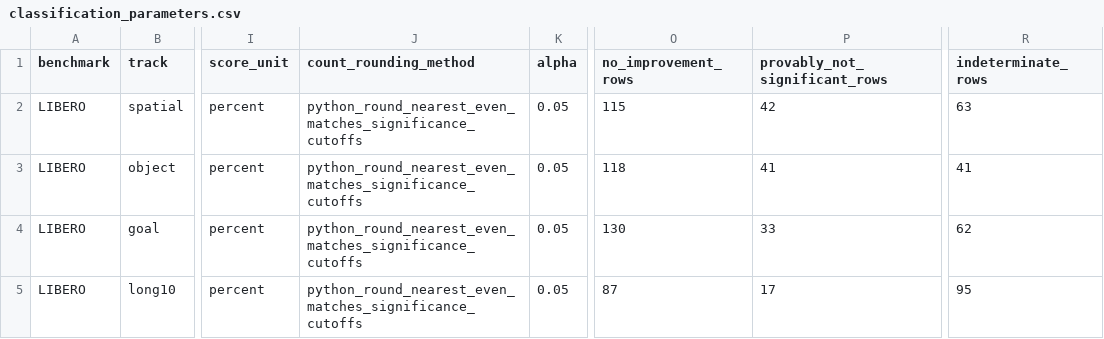
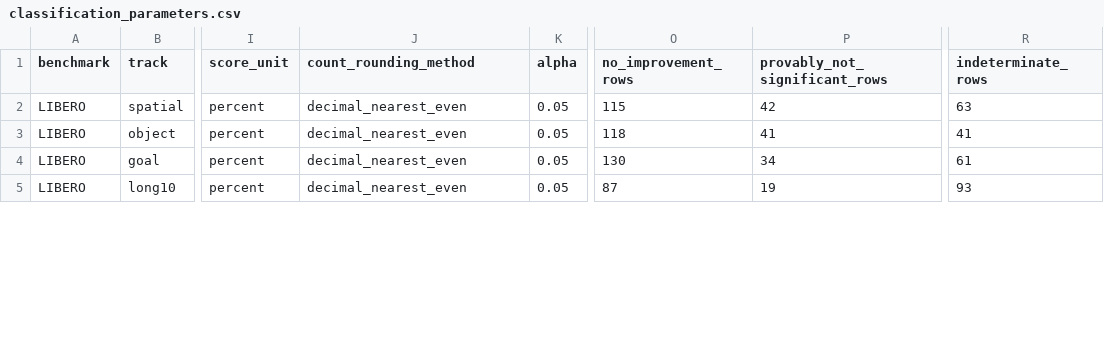
Before and after one commit to CloudEngineHub/ManipulationBenchmarkAudit, a CSV file: statistical_significance/significance_categories/classification_parameters.csv, drawn as a sheet; only a part is shown, gaps mark what is left out; the diff covers the shown part only; the diff names each change by its address in the sheet, - before the commit and + after, or states it on an @@ line.

```diff
--- a/statistical_significance/significance_categories/classification_parameters.csv
+++ b/statistical_significance/significance_categories/classification_parameters.csv
-J2:J5 (count_rounding_method): python_round_nearest_even_matches_significance_cutoffs
+J2:J5 (count_rounding_method): decimal_nearest_even
-P4 (provably_not_significant_rows): 33
+P4 (provably_not_significant_rows): 34
-R4 (indeterminate_rows): 62
+R4 (indeterminate_rows): 61
-P5 (provably_not_significant_rows): 17
+P5 (provably_not_significant_rows): 19
-R5 (indeterminate_rows): 95
+R5 (indeterminate_rows): 93
```
Also changed, not shown: 9 edited cells elsewhere in this file, analysis/release_current_values/statistical_significance_bucket_comparison.csv, analysis/release_current_values/statistical_significance_pie_counts.csv, 17 other files.
